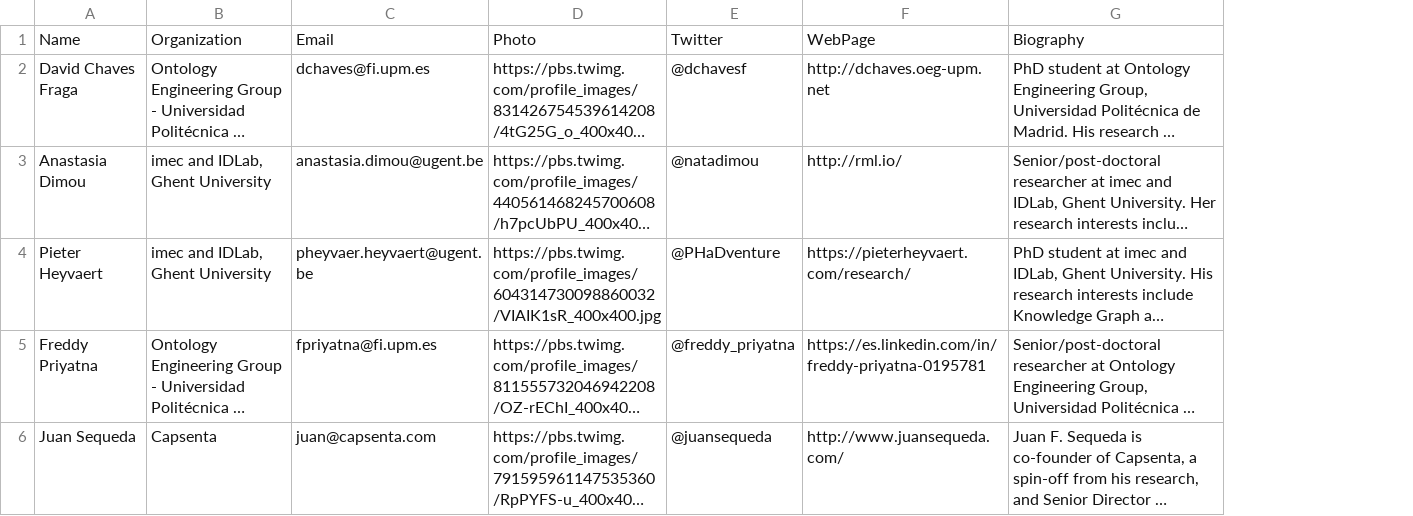
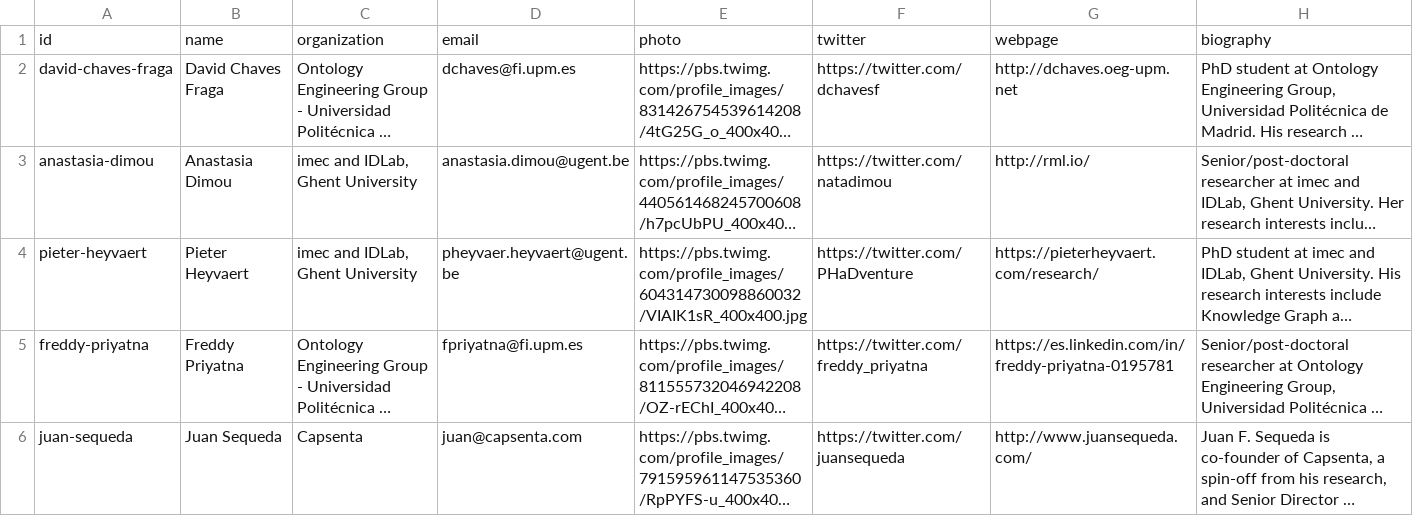
Before and after one commit to kgb-workshop/data, a CSV file: csv/organizers.csv, drawn as a sheet; long unchanged cells end in …; removed rows and columns are numbered as before the commit, all else as after; the diff names each change by its address in the sheet, - before the commit and + after, or states it on an @@ line.

```diff
--- a/csv/organizers.csv
+++ b/csv/organizers.csv
+column A, rows 2-6: david-chaves-fraga | anastasia-dimou | pieter-heyvaert | freddy-priyatna | juan-sequeda
-column E, rows 2-6: @dchavesf | @natadimou | @PHaDventure | @freddy_priyatna | @juansequeda
+column F, rows 2-6: https://twitter.com/dchavesf | https://twitter.com/natadimou | https://twitter.com/PHaDventure | https://twitter.com/freddy_priyatna | https://twitter.com/juansequeda
-row 1: Name | Organization | Email | Photo | Twitter | WebPage | Biography
+row 1: id | name | organization | email | photo | twitter | webpage | biography
```
Also changed, not shown: csv/pc.csv, csv/topics.csv, 5 other files.
